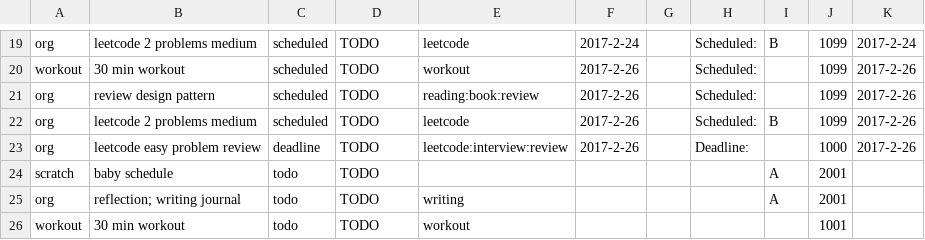
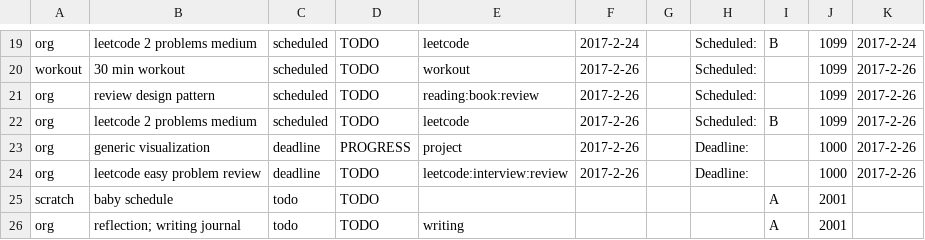
Before and after one commit to ggppwx/note, a CSV file: agenda.csv, drawn as a sheet; only a part is shown, gaps mark what is left out; the shorter side is filled out with more unchanged rows.

Commit message:
force push file agenda.csv exercise.csv pomodora.csv

```diff
--- a/agenda.csv
+++ b/agenda.csv
@@ -22,2 +22,3 @@ org,review design pattern,scheduled,TODO,reading:book:review,2017-2-26,,Schedule
 org,leetcode 2 problems medium,scheduled,TODO,leetcode,2017-2-26,,Scheduled:,B,1099,2017-2-26
+org,generic visualization,deadline,PROGRESS,project,2017-2-26,,Deadline:,,1000,2017-2-26
 org,leetcode easy problem review,deadline,TODO,leetcode:interview:review,2017-2-26,,Deadline:,,1000,2017-2-26
```
